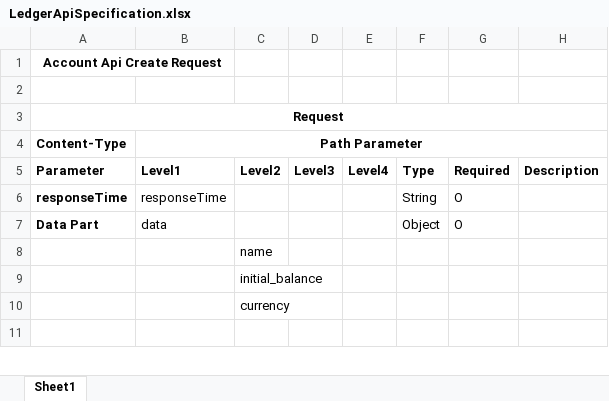
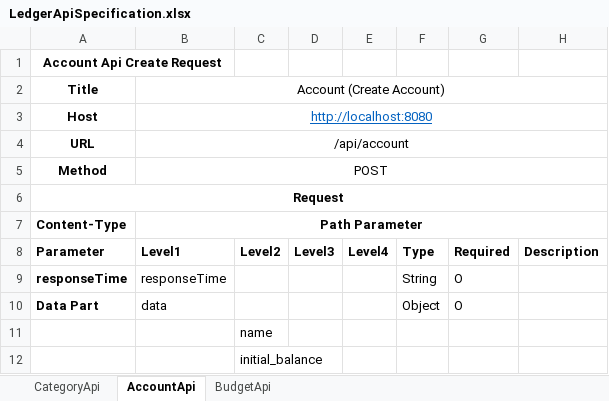
Before and after one commit to wonkr/LedgerBook, an Excel workbook: LedgerApiSpecification.xlsx, sheet AccountApi, drawn as a sheet; only a part is shown; the shorter side is filled out with more unchanged rows; values as stored, in another font and other column widths than the file's, no borders; the diff covers the shown part only; the diff names each change by its address in the sheet, - before the commit and + after, or states it on an @@ line.

```diff
--- a/LedgerApiSpecification.xlsx (sheet AccountApi)
+++ b/LedgerApiSpecification.xlsx (sheet AccountApi)
-sheet tab: Sheet1
+sheet tab: AccountApi
+sheet tab: CategoryApi
+sheet tab: BudgetApi
-row 2: (empty)
+row 2: Title | Account (Create Account)
+B2:H2 merged
+row 3: Host | http://localhost:8080
+row 4: URL | /api/account
+row 5: Method | POST
```
Also changed, not shown: 77 added rows elsewhere in this sheet.
